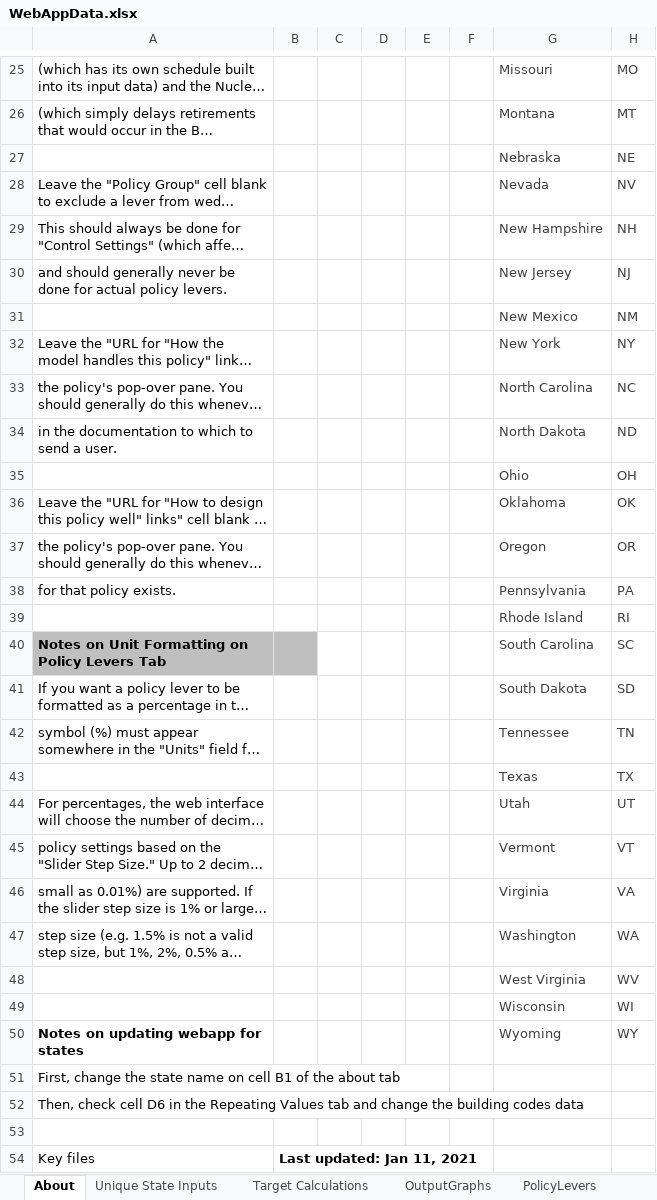
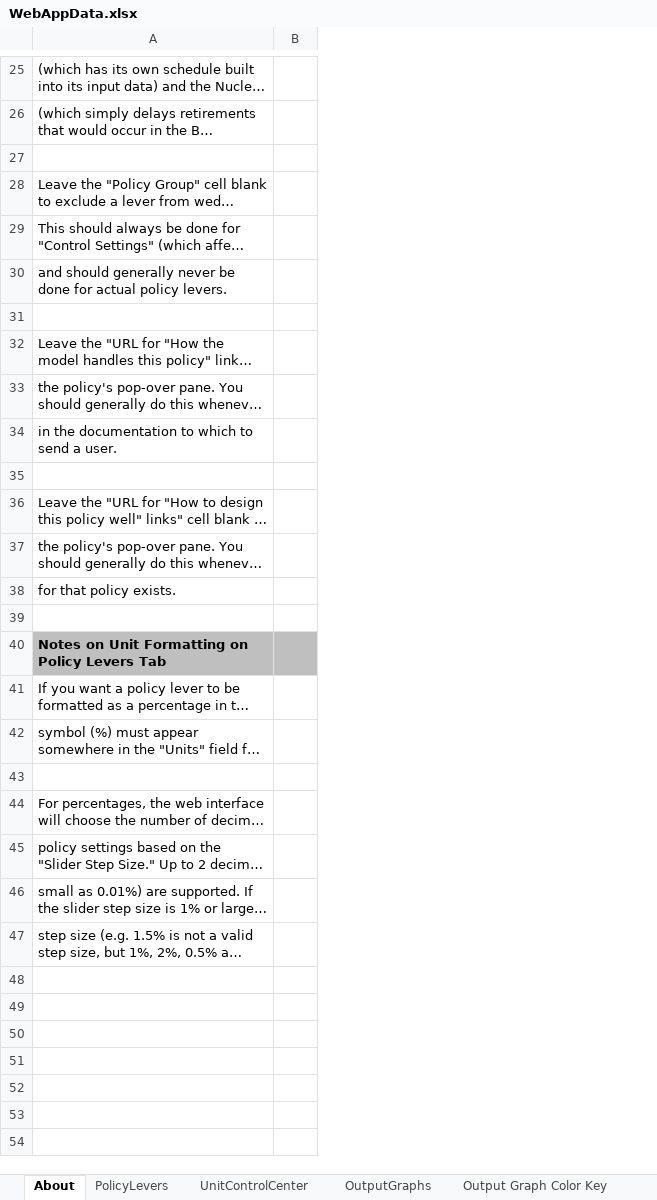
Before and after one commit to EnergyInnovation/eps-newmexico, an Excel workbook: WebAppData.xlsx, sheet About, drawn as a sheet; only a part is shown, gaps mark what is left out; long unchanged cells end in …; values as stored, in another font and other column widths than the file's, no borders; conditional formats not drawn; the diff covers the shown part only; the diff names each change by its address in the sheet, - before the commit and + after, or states it on an @@ line.

Commit message:
updated webapp

```diff
--- a/WebAppData.xlsx (sheet About)
+++ b/WebAppData.xlsx (sheet About)
-sheet tab: Unique State Inputs
@@ sheet tab order changed: About | PolicyLevers | UnitControlCenter | OutputGraphs | Output Graph Color Key @@
-column C, empty
-column D, empty
-column E, empty
-column F, empty
-column G, rows 25-47: Missouri | Montana | Nebraska | Nevada | New Hampshire | New Jersey | New Mexico | New York | North Carolina | North Dakota | Ohio | Oklahoma | Oregon | Pennsylvania | Rhode Island | South Carolina | South Dakota | Tennessee | Texas | Utah | Vermont | Virginia | Washington
-column H, rows 25-47: MO | MT | NE | NV | NH | NJ | NM | NY | NC | ND | OH | OK | OR | PA | RI | SC | SD | TN | TX | UT | VT | VA | WA
-row 27:  |  |  |  |  |  | Nebraska | NE
+row 27: (empty)
-row 31:  |  |  |  |  |  | New Mexico | NM
+row 31: (empty)
-row 35:  |  |  |  |  |  | Ohio | OH
+row 35: (empty)
-row 39:  |  |  |  |  |  | Rhode Island | RI
+row 39: (empty)
-row 43:  |  |  |  |  |  | Texas | TX
+row 43: (empty)
-row 48:  |  |  |  |  |  | West Virginia | WV
-row 49:  |  |  |  |  |  | Wisconsin | WI
-row 50: Notes on updating webapp for states |  |  |  |  |  | Wyoming | WY
-row 51: First, change the state name on cell B1 of the about tab
-row 52: Then, check cell D6 in the Repeating Values tab and change the building codes data
-row 53: (empty)
-row 54: Key files | Last updated: Jan 11, 2021
```
Also changed, not shown: 13 removed rows and 12 edited cells elsewhere in this sheet, sheet Target Calculations, sheet PolicyLevers, sheet OutputGraphs, sheet Output Graph Color Key, sheet MaxBoundCalculations, sheet UnitControlCenter, other sheet tabs, formulas that keep their value, charts or pictures.
